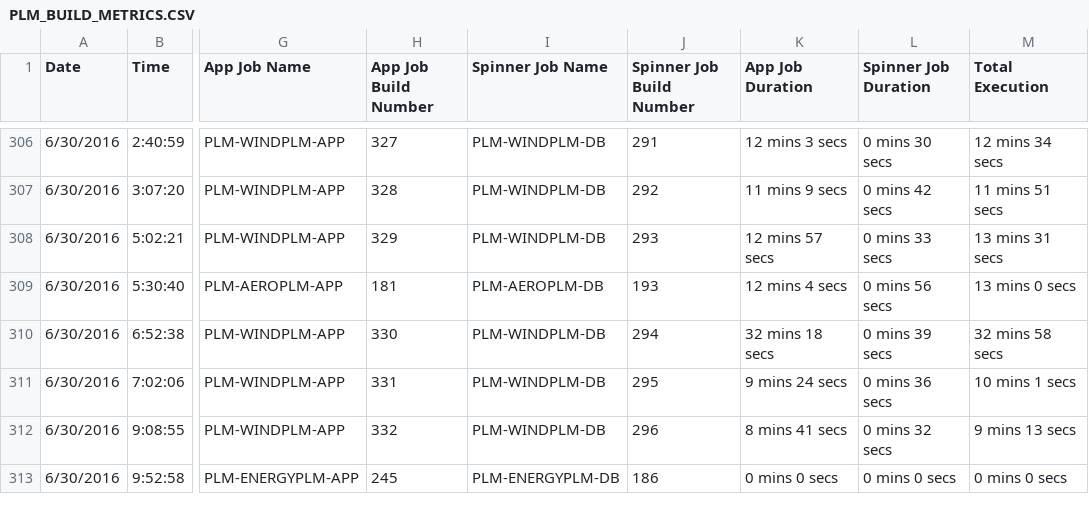
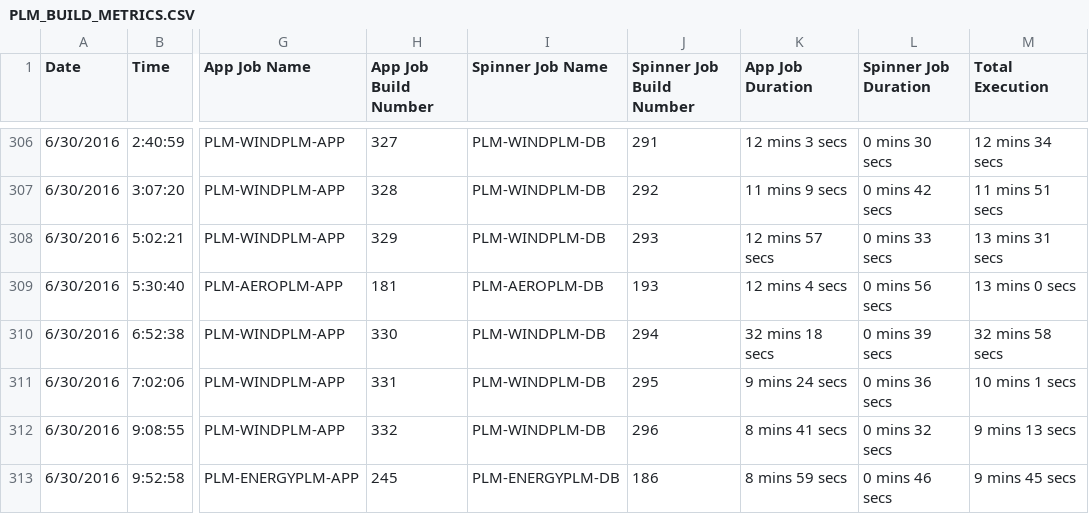
Before and after one commit to veersudhir83/csv-to-html-table, a CSV file: data/PLM_BUILD_METRICS.CSV, drawn as a sheet; only a part is shown, gaps mark what is left out; the diff names each change by its address in the sheet, - before the commit and + after, or states it on an @@ line.

Commit message:
New Metrics File at 06-30-2016 19:57:54

```diff
--- a/data/PLM_BUILD_METRICS.CSV
+++ b/data/PLM_BUILD_METRICS.CSV
-K313 (App Job Duration): 0 mins 0 secs
+K313 (App Job Duration): 8 mins 59 secs
-L313 (Spinner Job Duration): 0 mins 0 secs
+L313 (Spinner Job Duration): 0 mins 46 secs
-M313 (Total Execution): 0 mins 0 secs
+M313 (Total Execution): 9 mins 45 secs
```
